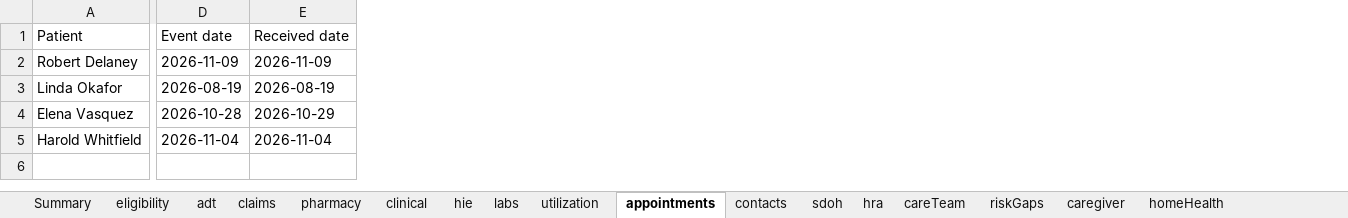
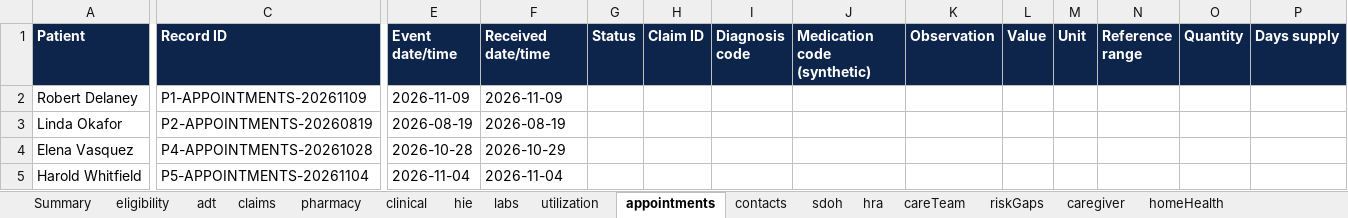
Before and after one commit to elprofessor-15/hilabs_mvp, an Excel workbook: data/synthetic-annex.xlsx, sheet appointments, drawn as a sheet; only a part is shown, gaps mark what is left out; values as stored, in another font and other column widths than the file's, no borders; addresses are those after the commit; the diff covers the shown part only; the diff names each change by its address in the sheet, - before the commit and + after, or states it on an @@ line.

```diff
--- a/data/synthetic-annex.xlsx (sheet appointments)
+++ b/data/synthetic-annex.xlsx (sheet appointments)
+column C (Record ID), rows 2-5: P1-APPOINTMENTS-20261109 | P2-APPOINTMENTS-20260819 | P4-APPOINTMENTS-20261028 | P5-APPOINTMENTS-20261104
+column G (Status), empty
+column H (Claim ID), empty
+column I (Diagnosis code), empty
+column J (Medication code (synthetic)), empty
+column K (Observation), empty
+column L (Value), empty
+column M (Unit), empty
+column N (Reference range), empty
+column O (Quantity), empty
+column P (Days supply), empty
@@ A1 fill: none → #0E254B, bold: off → on, text colour: black → #FFFFFF @@
@@ E1:F1 fill: none → #0E254B, bold: off → on, text colour: black → #FFFFFF @@
-E1: Event date
+E1: Event date/time
-F1: Received date
+F1: Received date/time
```
Also changed, not shown: 1 edited cell and cell formats elsewhere in this sheet, sheet utilization, sheet homeHealth, sheet labs, sheet pharmacy, sheet hra, sheet clinical, 10 more sheets, 23 other files.
